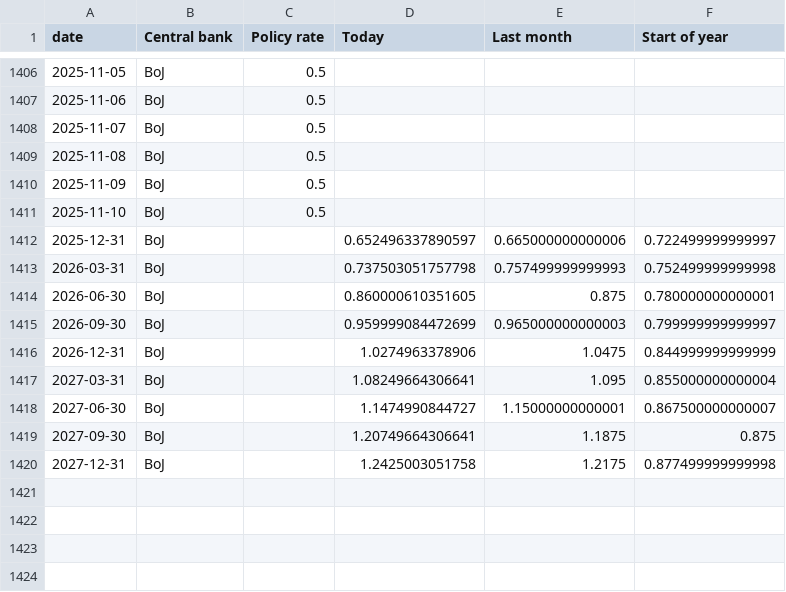
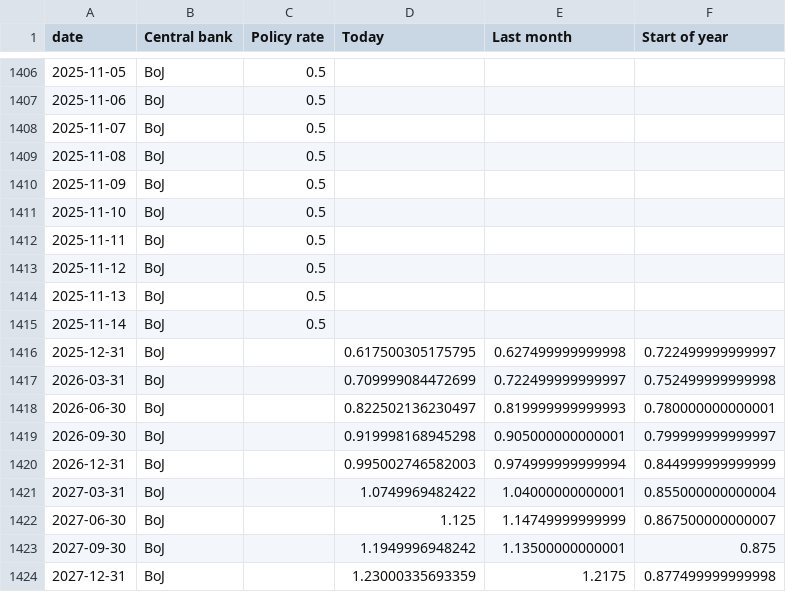
Before and after one commit to jhsuss/ft-monetary-policy-radar, a CSV file: data/flourish-interest_rates_and_expectations-BoJ.csv, drawn as a sheet; only a part is shown, gaps mark what is left out.

```diff
--- a/data/flourish-interest_rates_and_expectations-BoJ.csv
+++ b/data/flourish-interest_rates_and_expectations-BoJ.csv
@@ -1411,10 +1411,14 @@ date,Central bank,Policy rate,Today,Last month,Start of year
 2025-11-10,BoJ,0.5,,,
-2025-12-31,BoJ,,0.652496337890597,0.665000000000006,0.722499999999997
-2026-03-31,BoJ,,0.737503051757798,0.757499999999993,0.752499999999998
-2026-06-30,BoJ,,0.860000610351605,0.875,0.780000000000001
-2026-09-30,BoJ,,0.959999084472699,0.965000000000003,0.799999999999997
-2026-12-31,BoJ,,1.0274963378906,1.0475,0.844999999999999
-2027-03-31,BoJ,,1.08249664306641,1.095,0.855000000000004
-2027-06-30,BoJ,,1.1474990844727,1.15000000000001,0.867500000000007
-2027-09-30,BoJ,,1.20749664306641,1.1875,0.875
-2027-12-31,BoJ,,1.2425003051758,1.2175,0.877499999999998
+2025-11-11,BoJ,0.5,,,
+2025-11-12,BoJ,0.5,,,
+2025-11-13,BoJ,0.5,,,
+2025-11-14,BoJ,0.5,,,
+2025-12-31,BoJ,,0.617500305175795,0.627499999999998,0.722499999999997
+2026-03-31,BoJ,,0.709999084472699,0.722499999999997,0.752499999999998
+2026-06-30,BoJ,,0.822502136230497,0.819999999999993,0.780000000000001
+2026-09-30,BoJ,,0.919998168945298,0.905000000000001,0.799999999999997
+2026-12-31,BoJ,,0.995002746582003,0.974999999999994,0.844999999999999
+2027-03-31,BoJ,,1.0749969482422,1.04000000000001,0.855000000000004
+2027-06-30,BoJ,,1.125,1.14749999999999,0.867500000000007
+2027-09-30,BoJ,,1.1949996948242,1.13500000000001,0.875
+2027-12-31,BoJ,,1.23000335693359,1.2175,0.877499999999998
```
Also changed, not shown: data/flourish-interest_rates_and_expectations-BoE.csv, data/flourish-interest_rates_and_expectations-ECB.csv, 2 other files.
